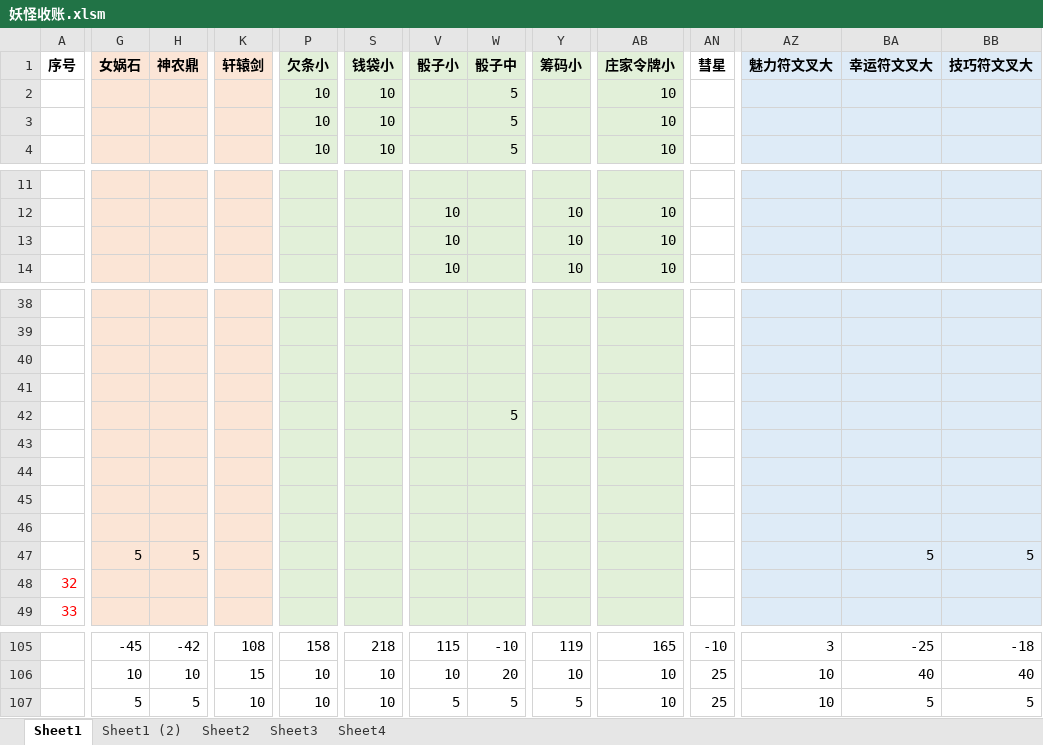
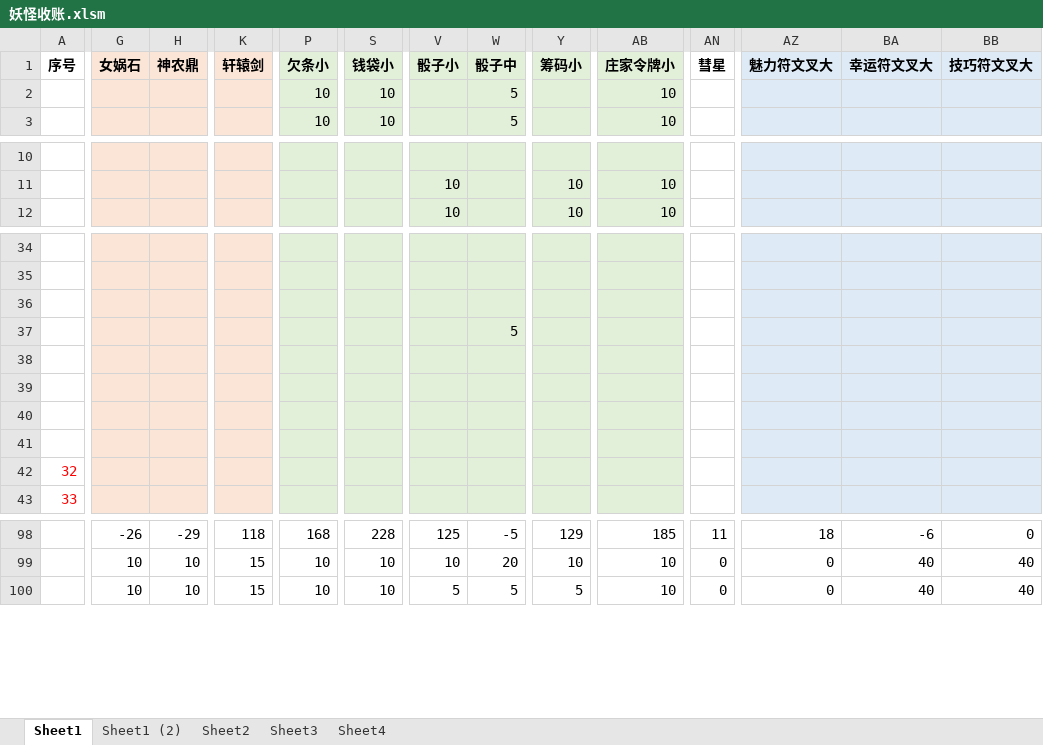
Before and after one commit to yue412/MonsterBook, an Excel workbook: bin/妖怪收账.xlsm, sheet Sheet1, drawn as a sheet; only a part is shown, gaps mark what is left out; values as stored, in another font and other column widths than the file's, no borders; charts and pictures and conditional formats not drawn; removed rows and columns are numbered as before the commit, all else as after; rows hold the shown columns only; the diff covers the shown part only; the diff names each change by its address in the sheet, - before the commit and + after, or states it on an @@ line.

```diff
--- a/bin/妖怪收账.xlsm (sheet Sheet1)
+++ b/bin/妖怪收账.xlsm (sheet Sheet1)
-row 3:  |  |  |  | 10 | 10 |  | 5 |  | 10
-row 13:  |  |  |  |  |  | 10 |  | 10 | 10
-row 40: (empty)
-row 47:  | 5 | 5 |  |  |  |  |  |  |  |  |  | 5 | 5
-G98 (女娲石): -45
+G98 (女娲石): -26
-H98 (神农鼎): -42
+H98 (神农鼎): -29
-K98 (轩辕剑): 108
+K98 (轩辕剑): 118
-P98 (欠条小): 158
+P98 (欠条小): 168
-S98 (钱袋小): 218
+S98 (钱袋小): 228
-V98 (骰子小): 115
+V98 (骰子小): 125
-W98 (骰子中): -10
+W98 (骰子中): -5
-Y98 (筹码小): 119
+Y98 (筹码小): 129
-AB98 (庄家令牌小): 165
+AB98 (庄家令牌小): 185
-AN98 (彗星): -10
+AN98 (彗星): 11
-AZ98 (魅力符文叉大): 3
+AZ98 (魅力符文叉大): 18
-BA98 (幸运符文叉大): -25
+BA98 (幸运符文叉大): -6
-BB98 (技巧符文叉大): -18
+BB98 (技巧符文叉大): 0
-AN99:AN100 (彗星): 25
+AN99:AN100 (彗星): 0
-AZ99:AZ100 (魅力符文叉大): 10
+AZ99:AZ100 (魅力符文叉大): 0
-G100 (女娲石): 5
+G100 (女娲石): 10
-H100 (神农鼎): 5
+H100 (神农鼎): 10
-K100 (轩辕剑): 10
+K100 (轩辕剑): 15
-BA100 (幸运符文叉大): 5
+BA100 (幸运符文叉大): 40
-BB100 (技巧符文叉大): 5
+BB100 (技巧符文叉大): 40
```
Also changed, not shown: 3 removed rows and 89 edited cells elsewhere in this sheet, formulas that keep their value, charts or pictures, 8 other files.
